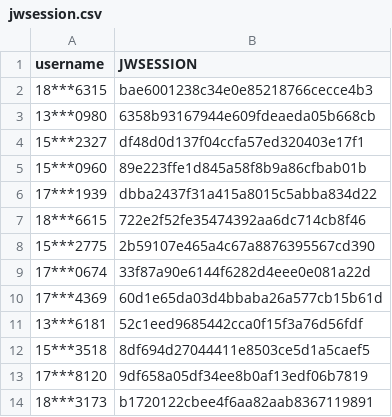
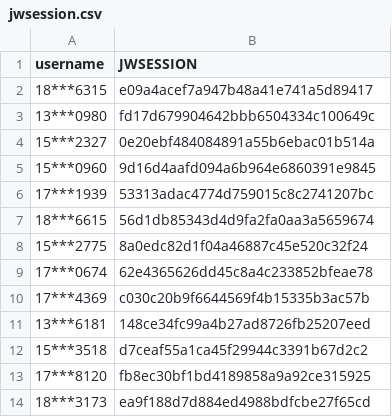
Before and after one commit to wangyuxiang123/XPUWeeklypunch, a CSV file: jwsession.csv, drawn as a sheet.

Commit message:
update

```diff
--- a/jwsession.csv
+++ b/jwsession.csv
@@ -1,14 +1,14 @@
 username,JWSESSION
-18***6315,bae6001238c34e0e85218766cecce4b3
-13***0980,6358b93167944e609fdeaeda05b668cb
-15***2327,df48d0d137f04ccfa57ed320403e17f1
-15***0960,89e223ffe1d845a58f8b9a86cfbab01b
-17***1939,dbba2437f31a415a8015c5abba834d22
-18***6615,722e2f52fe35474392aa6dc714cb8f46
-15***2775,2b59107e465a4c67a8876395567cd390
-17***0674,33f87a90e6144f6282d4eee0e081a22d
-17***4369,60d1e65da03d4bbaba26a577cb15b61d
-13***6181,52c1eed9685442cca0f15f3a76d56fdf
-15***3518,8df694d27044411e8503ce5d1a5caef5
-17***8120,9df658a05df34ee8b0af13edf06b7819
-18***3173,b1720122cbee4f6aa82aab8367119891
+18***6315,e09a4acef7a947b48a41e741a5d89417
+13***0980,fd17d679904642bbb6504334c100649c
+15***2327,0e20ebf484084891a55b6ebac01b514a
+15***0960,9d16d4aafd094a6b964e6860391e9845
+17***1939,53313adac4774d759015c8c2741207bc
+18***6615,56d1db85343d4d9fa2fa0aa3a5659674
+15***2775,8a0edc82d1f04a46887c45e520c32f24
+17***0674,62e4365626dd45c8a4c233852bfeae78
+17***4369,c030c20b9f6644569f4b15335b3ac57b
+13***6181,148ce34fc99a4b27ad8726fb25207eed
+15***3518,d7ceaf55a1ca45f29944c3391b67d2c2
+17***8120,fb8ec30bf1bd4189858a9a92ce315925
+18***3173,ea9f188d7d884ed4988bdfcbe27f65cd
```
